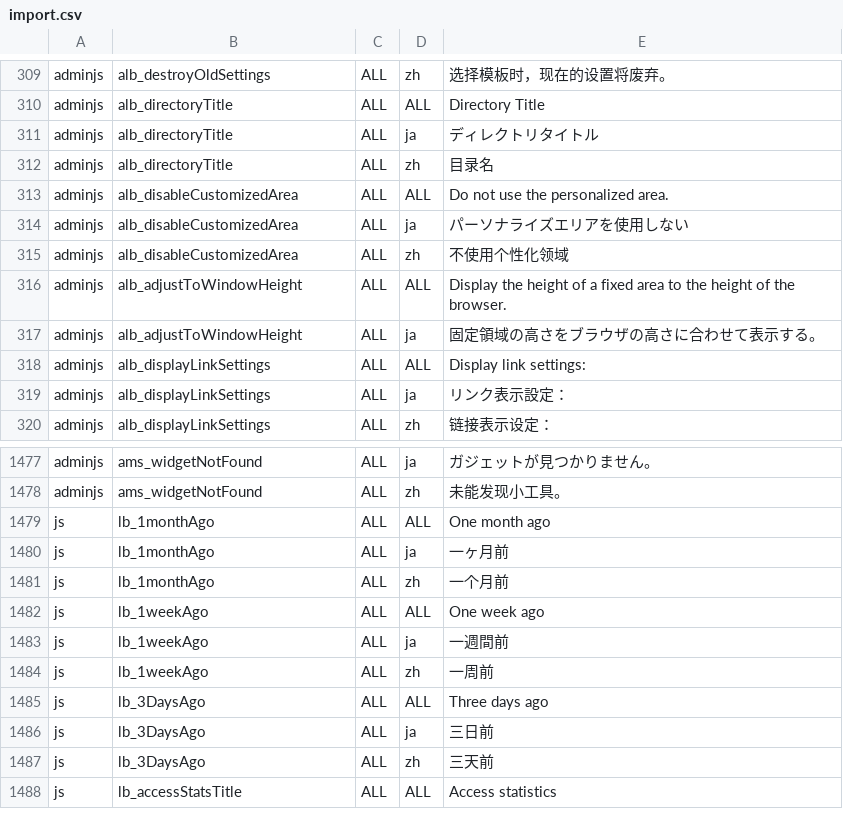
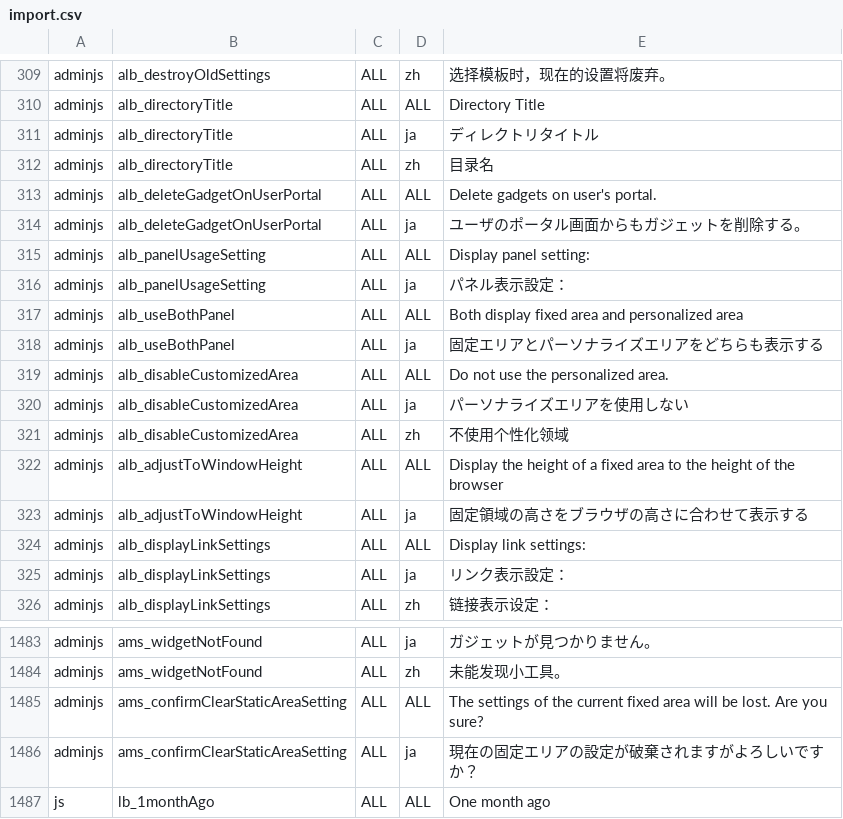
Before and after one commit to vineet0208/infoscoop, a CSV file: src/initdb/data/i18n/import.csv, drawn as a sheet; only a part is shown, gaps mark what is left out; the shorter side is filled out with more unchanged rows.

Commit message:
Issue 233:	Add a function to link the height of gadgets included in the tab to the window height without header.
Fixes issue 233

```diff
--- a/src/initdb/data/i18n/import.csv
+++ b/src/initdb/data/i18n/import.csv
@@ -312,2 +312,8 @@
 "adminjs","alb_directoryTitle","ALL","zh","目录名"
+"adminjs","alb_deleteGadgetOnUserPortal","ALL","ALL","Delete gadgets on user's portal."
+"adminjs","alb_deleteGadgetOnUserPortal","ALL","ja","ユーザのポータル画面からもガジェットを削除する。"
+"adminjs","alb_panelUsageSetting","ALL","ALL","Display panel setting:"
+"adminjs","alb_panelUsageSetting","ALL","ja","パネル表示設定："
+"adminjs","alb_useBothPanel","ALL","ALL","Both display fixed area and personalized area"
+"adminjs","alb_useBothPanel","ALL","ja","固定エリアとパーソナライズエリアをどちらも表示する"
 "adminjs","alb_disableCustomizedArea","ALL","ALL","Do not use the personalized area."
@@ -315,4 +321,4 @@
 "adminjs","alb_disableCustomizedArea","ALL","zh","不使用个性化领域"
-"adminjs","alb_adjustToWindowHeight","ALL","ALL","Display the height of a fixed area to the height of the browser."
-"adminjs","alb_adjustToWindowHeight","ALL","ja","固定領域の高さをブラウザの高さに合わせて表示する。"
+"adminjs","alb_adjustToWindowHeight","ALL","ALL","Display the height of a fixed area to the height of the browser"
+"adminjs","alb_adjustToWindowHeight","ALL","ja","固定領域の高さをブラウザの高さに合わせて表示する"
 "adminjs","alb_displayLinkSettings","ALL","ALL","Display link settings:"
@@ -1478,2 +1484,4 @@
 "adminjs","ams_widgetNotFound","ALL","zh","未能发现小工具。"
+"adminjs","ams_confirmClearStaticAreaSetting","ALL","ALL","The settings of the current fixed area will be lost. Are you sure?"
+"adminjs","ams_confirmClearStaticAreaSetting","ALL","ja","現在の固定エリアの設定が破棄されますがよろしいですか？"
 "js","lb_1monthAgo","ALL","ALL","One month ago"
```
Also changed, not shown: 12 other files.
